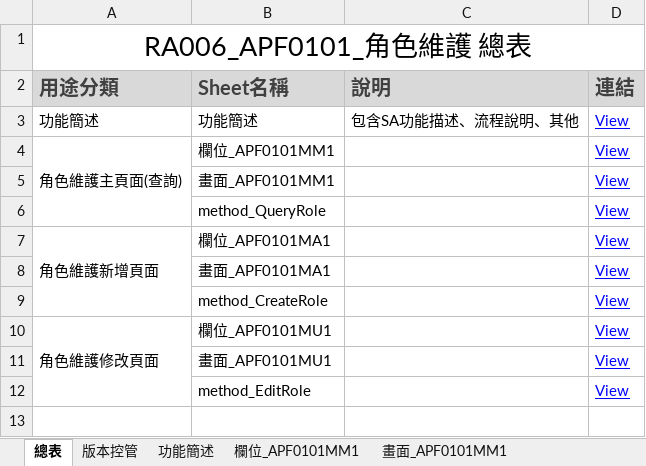
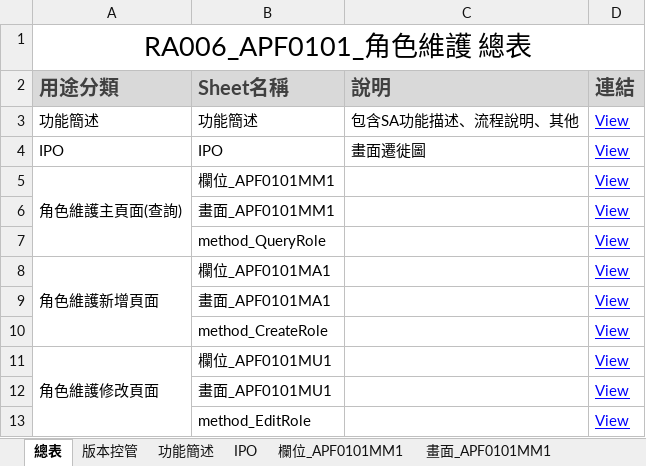
Before and after one commit to OldtreeChen/Suda3g, an Excel workbook: APF/RA006/RA006_APF0101_角色維護.xlsx, sheet 總表, drawn as a sheet; values as stored, in another font and other column widths than the file's, no borders; the diff names each change by its address in the sheet, - before the commit and + after, or states it on an @@ line.

```diff
--- a/APF/RA006/RA006_APF0101_角色維護.xlsx (sheet 總表)
+++ b/APF/RA006/RA006_APF0101_角色維護.xlsx (sheet 總表)
+sheet tab: IPO
+row 4: IPO | IPO | 畫面遷徙圖 | View
```
Also changed, not shown: sheet 畫面_APF0101MA1, sheet 畫面_APF0101MU1, sheet 畫面_APF0101MM1, charts or pictures, APF/RA006/RA006_APF0001_登入主畫面與框架顯示.xlsx, APF/RA006/RA006_APF0002_帳號登入認證.xlsx, 1 other file.
